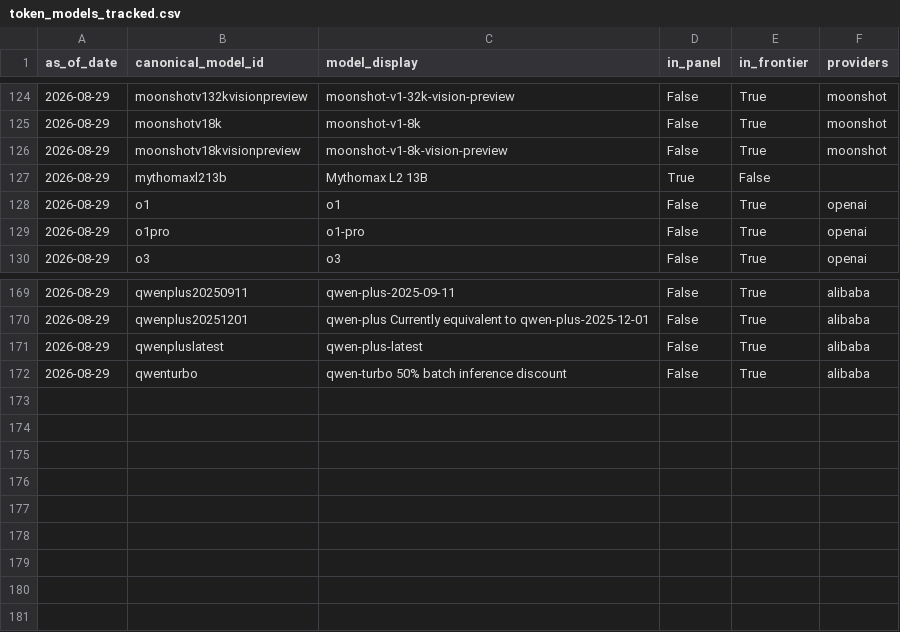
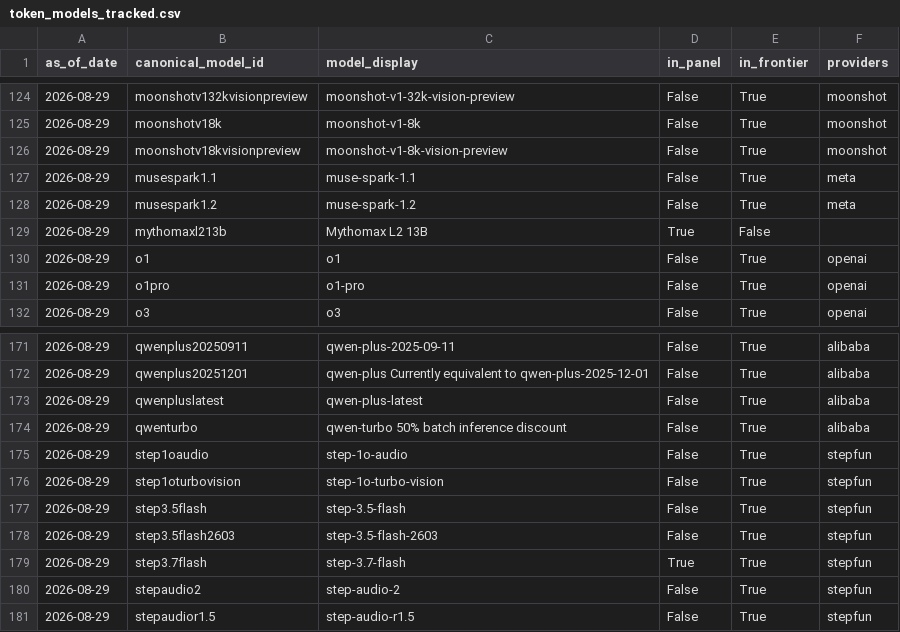
Before and after one commit to ccir-index/ccir-site, a CSV file: src/data/token_models_tracked.csv, drawn as a sheet; only a part is shown, gaps mark what is left out.

Commit message:
data: refresh snapshot to 2026-08-29

```diff
--- a/src/data/token_models_tracked.csv
+++ b/src/data/token_models_tracked.csv
@@ -126,2 +126,4 @@ as_of_date,canonical_model_id,model_display,in_panel,in_frontier,providers
 2026-08-29,moonshotv18kvisionpreview,moonshot-v1-8k-vision-preview,False,True,moonshot
+2026-08-29,musespark1.1,muse-spark-1.1,False,True,meta
+2026-08-29,musespark1.2,muse-spark-1.2,False,True,meta
 2026-08-29,mythomaxl213b,Mythomax L2 13B,True,False,
@@ -172 +174,8 @@ as_of_date,canonical_model_id,model_display,in_panel,in_frontier,providers
 2026-08-29,qwenturbo,qwen-turbo 50% batch inference discount,False,True,alibaba
+2026-08-29,step1oaudio,step-1o-audio,False,True,stepfun
+2026-08-29,step1oturbovision,step-1o-turbo-vision,False,True,stepfun
+2026-08-29,step3.5flash,step-3.5-flash,False,True,stepfun
+2026-08-29,step3.5flash2603,step-3.5-flash-2603,False,True,stepfun
+2026-08-29,step3.7flash,step-3.7-flash,True,True,stepfun
+2026-08-29,stepaudio2,step-audio-2,False,True,stepfun
+2026-08-29,stepaudior1.5,step-audio-r1.5,False,True,stepfun
```
Also changed, not shown: src/data/token_models_latest.csv, 2 other files.
